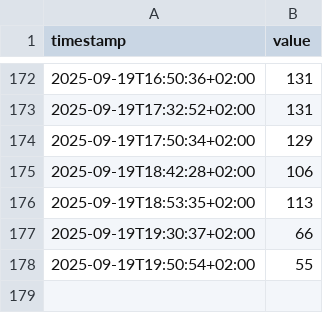
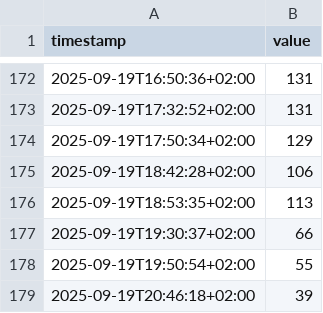
Before and after one commit to twombli-rgb/city-auslastung, a CSV file: swiftbar_city_auslastung.csv, drawn as a sheet; only a part is shown, gaps mark what is left out; the diff names each change by its address in the sheet, - before the commit and + after, or states it on an @@ line.

```diff
--- a/swiftbar_city_auslastung.csv
+++ b/swiftbar_city_auslastung.csv
+row 179: 2025-09-19T20:46:18+02:00 | 39
```
